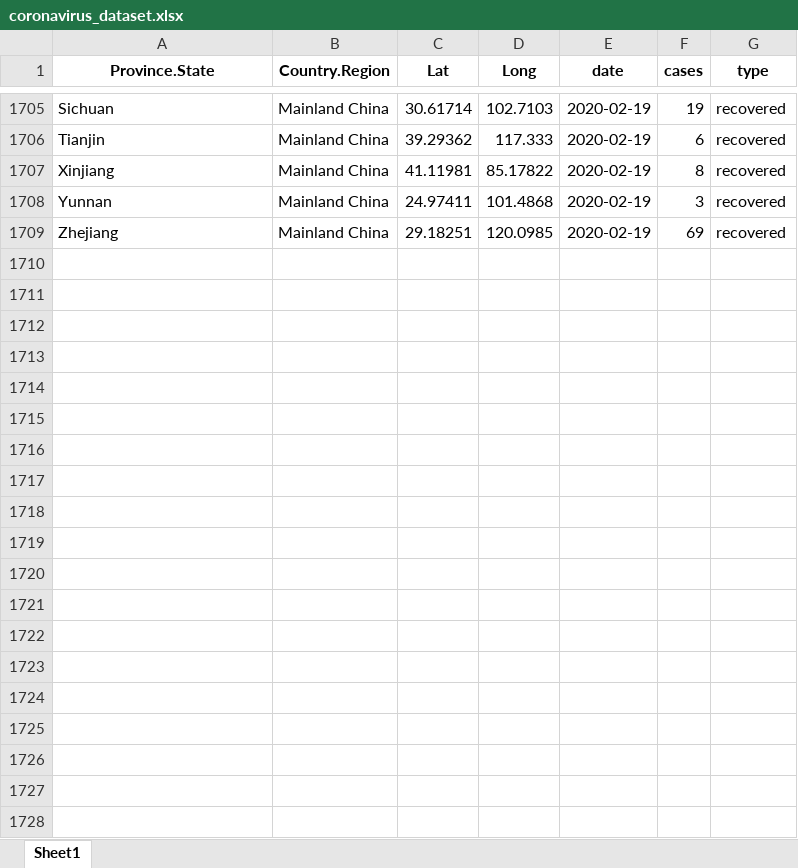
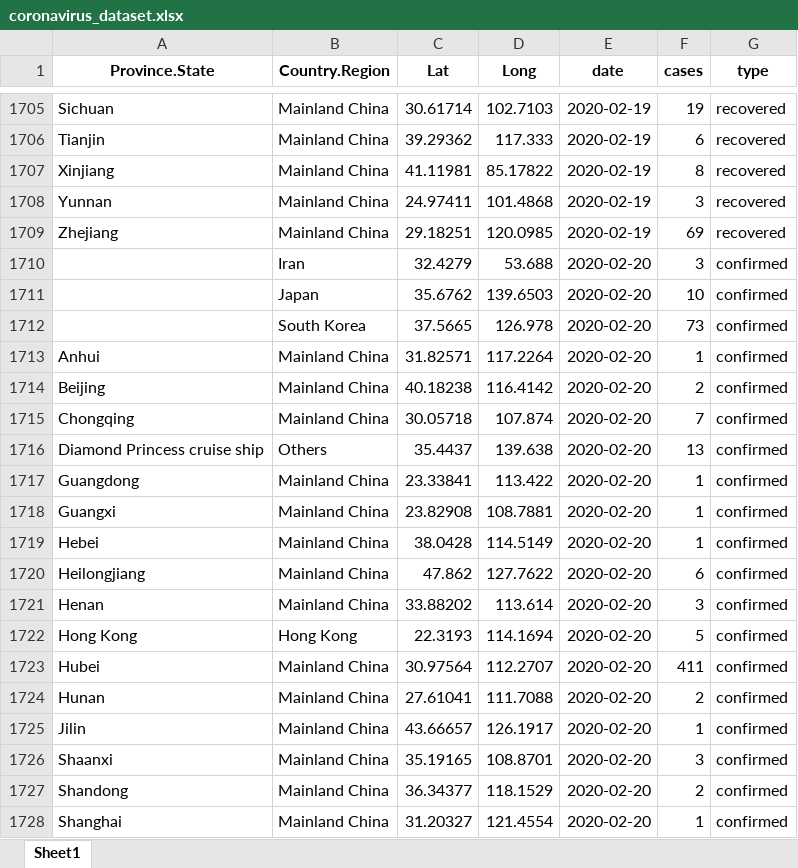
Before and after one commit to RamiKrispin/coronavirus-csv, an Excel workbook: coronavirus_dataset.xlsx, sheet Sheet1, drawn as a sheet; only a part is shown, gaps mark what is left out; values as stored, in another font and other column widths than the file's, no borders; the diff covers the shown part only; the diff names each change by its address in the sheet, - before the commit and + after, or states it on an @@ line.

```diff
--- a/coronavirus_dataset.xlsx (sheet Sheet1)
+++ b/coronavirus_dataset.xlsx (sheet Sheet1)
+row 1710:  | Iran | 32.4279 | 53.688 | 2020-02-20 | 3 | confirmed
+row 1711:  | Japan | 35.6762 | 139.6503 | 2020-02-20 | 10 | confirmed
+row 1712:  | South Korea | 37.5665 | 126.978 | 2020-02-20 | 73 | confirmed
+row 1713: Anhui | Mainland China | 31.82571 | 117.2264 | 2020-02-20 | 1 | confirmed
+row 1714: Beijing | Mainland China | 40.18238 | 116.4142 | 2020-02-20 | 2 | confirmed
+row 1715: Chongqing | Mainland China | 30.05718 | 107.874 | 2020-02-20 | 7 | confirmed
+row 1716: Diamond Princess cruise ship | Others | 35.4437 | 139.638 | 2020-02-20 | 13 | confirmed
+row 1717: Guangdong | Mainland China | 23.33841 | 113.422 | 2020-02-20 | 1 | confirmed
+row 1718: Guangxi | Mainland China | 23.82908 | 108.7881 | 2020-02-20 | 1 | confirmed
+row 1719: Hebei | Mainland China | 38.0428 | 114.5149 | 2020-02-20 | 1 | confirmed
+row 1720: Heilongjiang | Mainland China | 47.862 | 127.7622 | 2020-02-20 | 6 | confirmed
+row 1721: Henan | Mainland China | 33.88202 | 113.614 | 2020-02-20 | 3 | confirmed
+row 1722: Hong Kong | Hong Kong | 22.3193 | 114.1694 | 2020-02-20 | 5 | confirmed
+row 1723: Hubei | Mainland China | 30.97564 | 112.2707 | 2020-02-20 | 411 | confirmed
+row 1724: Hunan | Mainland China | 27.61041 | 111.7088 | 2020-02-20 | 2 | confirmed
+row 1725: Jilin | Mainland China | 43.66657 | 126.1917 | 2020-02-20 | 1 | confirmed
+row 1726: Shaanxi | Mainland China | 35.19165 | 108.8701 | 2020-02-20 | 3 | confirmed
+row 1727: Shandong | Mainland China | 36.34377 | 118.1529 | 2020-02-20 | 2 | confirmed
+row 1728: Shanghai | Mainland China | 31.20327 | 121.4554 | 2020-02-20 | 1 | confirmed
```
Also changed, not shown: 48 added rows elsewhere in this sheet, 1 other file.
